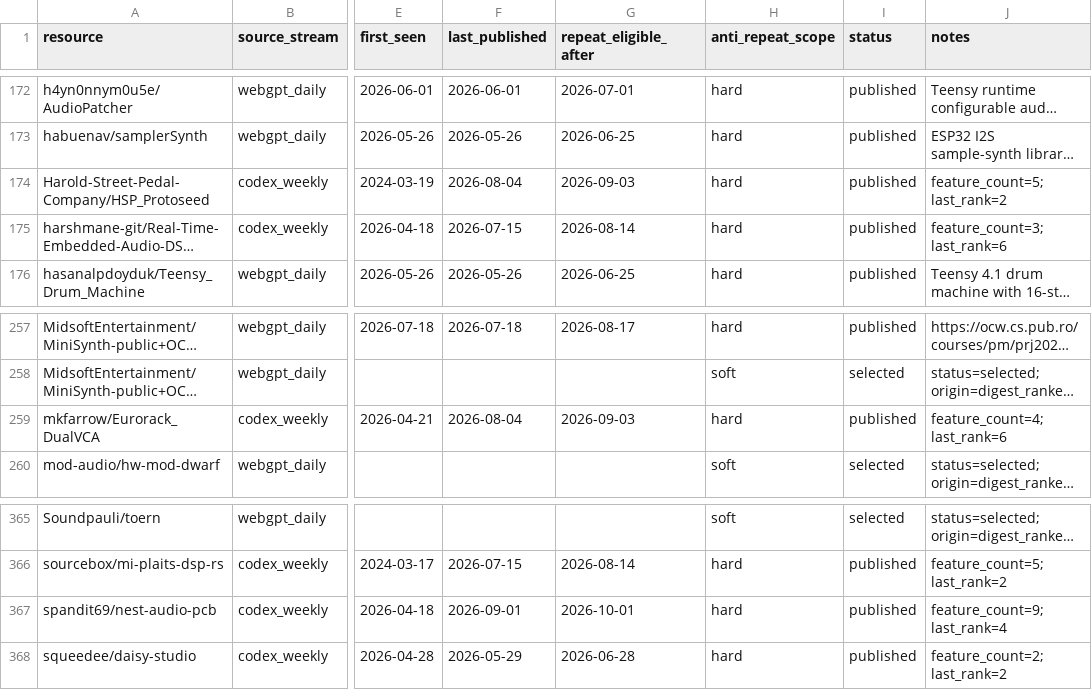
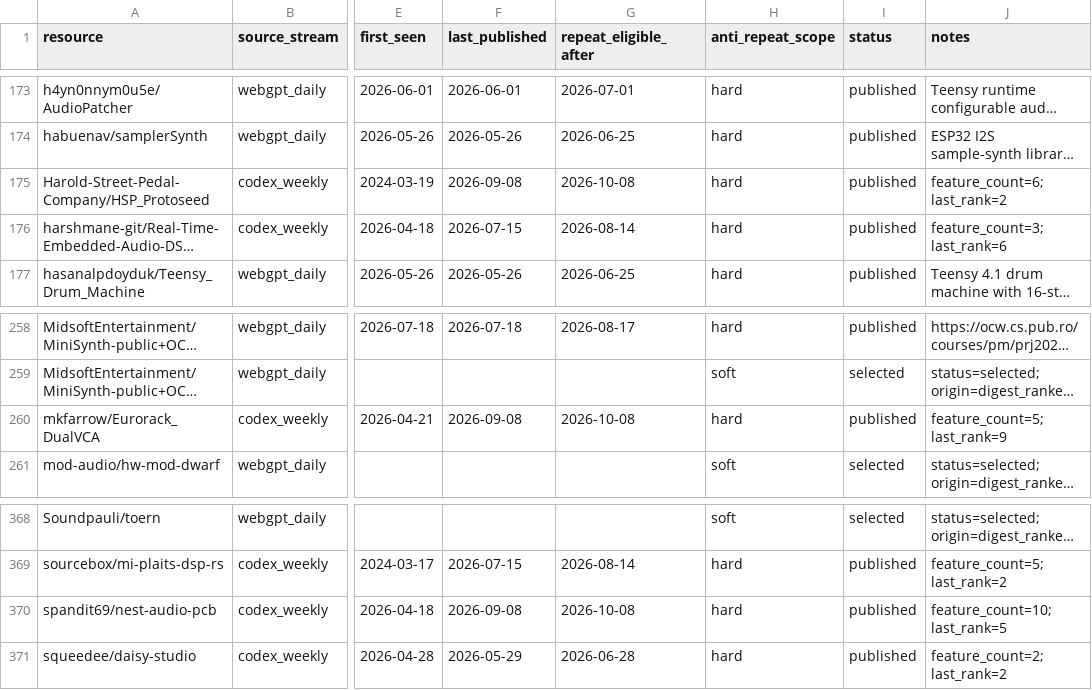
Before and after one commit to Denys/embedded-audio-mine, a CSV file: data/common-anti-repeat-index.csv, drawn as a sheet; only a part is shown, gaps mark what is left out; long unchanged cells end in …; addresses are those after the commit; the diff covers the shown part only; the diff names each change by its address in the sheet, - before the commit and + after, or states it on an @@ line.

Commit message:
Publish weekly embedded DSP digest for 2026-09-08

```diff
--- a/data/common-anti-repeat-index.csv
+++ b/data/common-anti-repeat-index.csv
-F175 (last_published): 2026-08-04
+F175 (last_published): 2026-09-08
-G175 (repeat_eligible_after): 2026-09-03
+G175 (repeat_eligible_after): 2026-10-08
-J175 (notes): feature_count=5; last_rank=2
+J175 (notes): feature_count=6; last_rank=2
-F260 (last_published): 2026-08-04
+F260 (last_published): 2026-09-08
-G260 (repeat_eligible_after): 2026-09-03
+G260 (repeat_eligible_after): 2026-10-08
-J260 (notes): feature_count=4; last_rank=6
+J260 (notes): feature_count=5; last_rank=9
-F370 (last_published): 2026-09-01
+F370 (last_published): 2026-09-08
-G370 (repeat_eligible_after): 2026-10-01
+G370 (repeat_eligible_after): 2026-10-08
-J370 (notes): feature_count=9; last_rank=4
+J370 (notes): feature_count=10; last_rank=5
```
Also changed, not shown: 3 added rows and 12 edited cells elsewhere in this file, 6 other files.
